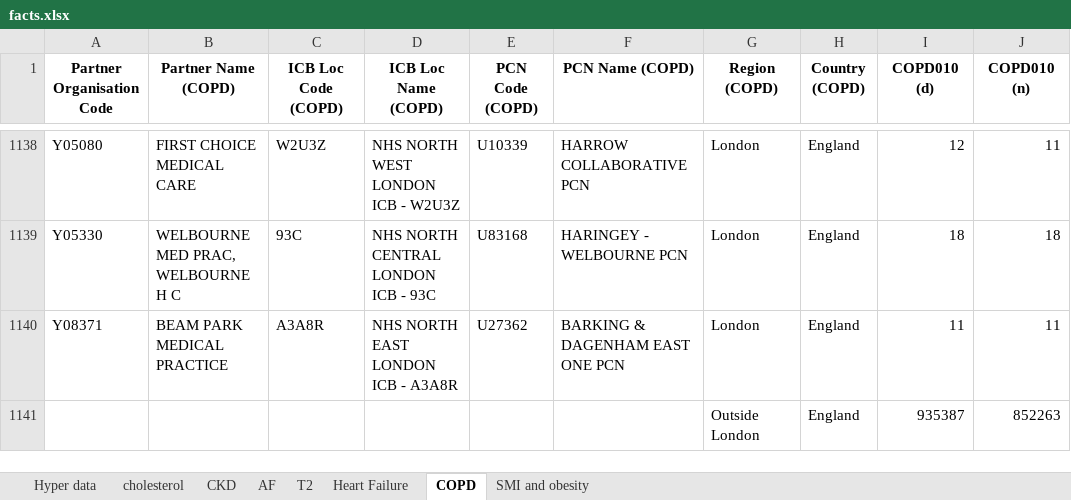
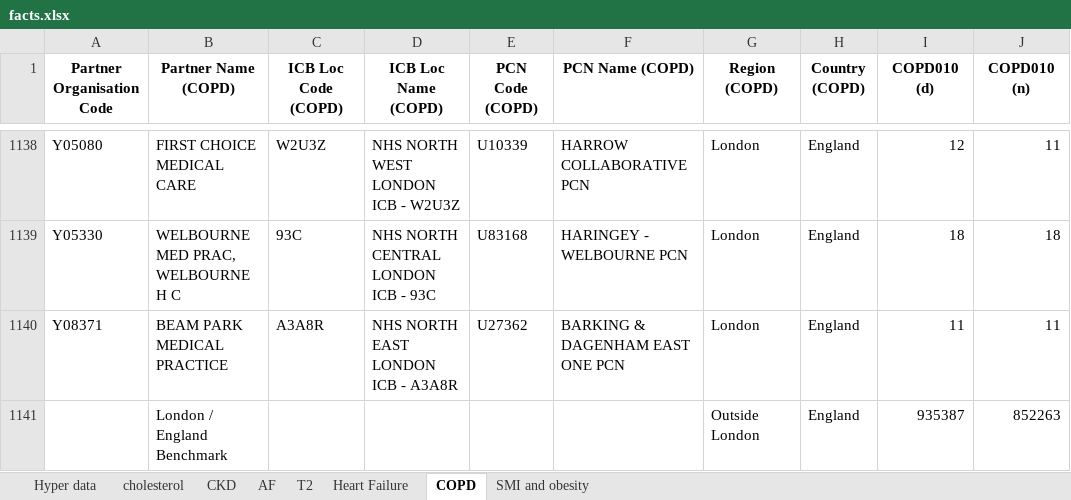
Before and after one commit to hin-informatics/cvd-dashboard, an Excel workbook: R/output/facts.xlsx, sheet COPD, drawn as a sheet; only a part is shown, gaps mark what is left out; values as stored, in another font and other column widths than the file's, no borders; the diff names each change by its address in the sheet, - before the commit and + after, or states it on an @@ line.

Commit message:
Replace Null practice names with 'London / England Benchmark' in benchmark rows across all condition tables

```diff
--- a/R/output/facts.xlsx (sheet COPD)
+++ b/R/output/facts.xlsx (sheet COPD)
-B1141 (Partner Name (COPD)): (empty)
+B1141 (Partner Name (COPD)): London / England Benchmark
```
Also changed, not shown: sheet Heart Failure, sheet T2, sheet CKD, sheet SMI and obesity, sheet cholesterol, sheet Hyper data, 1 more sheet, 10 other files.
